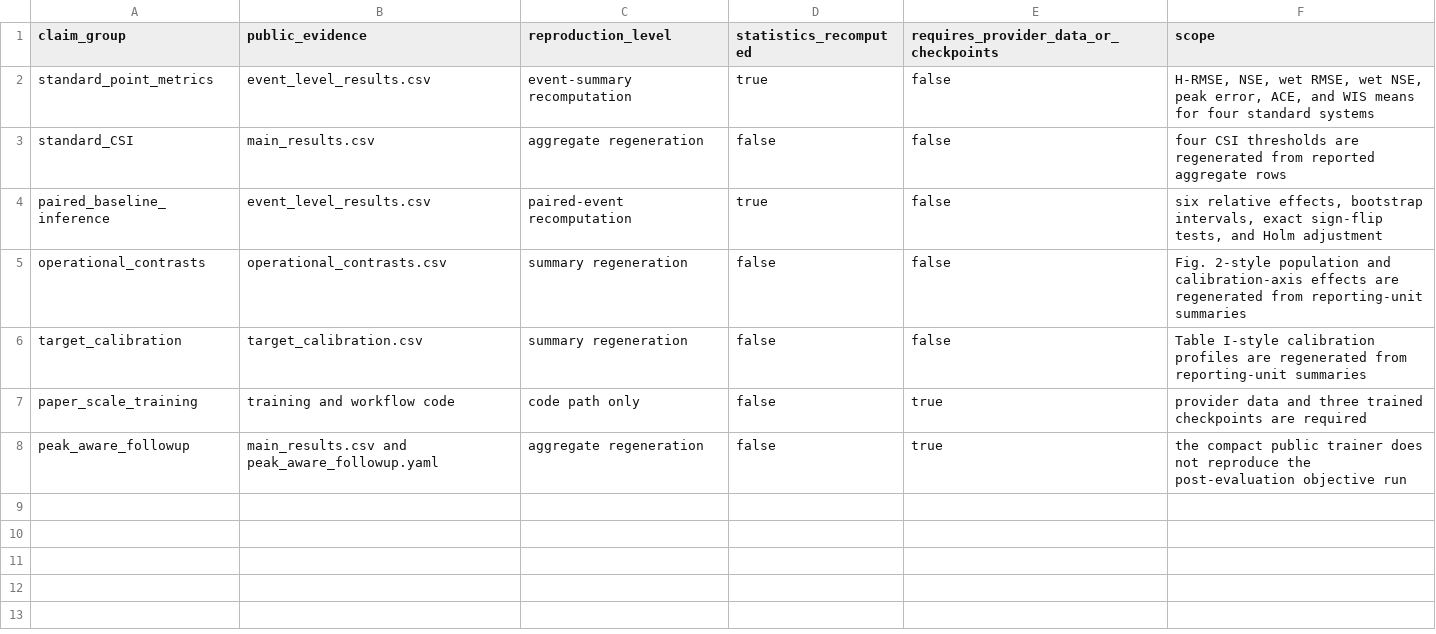
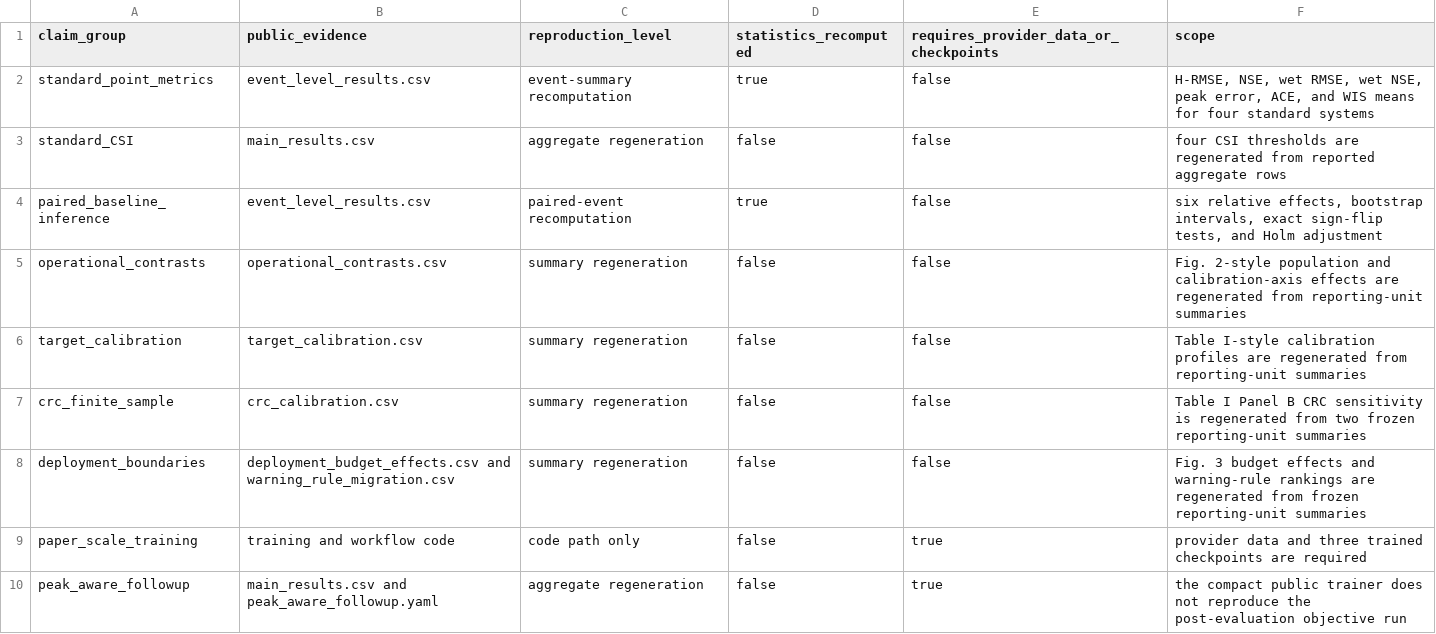
Before and after one commit to luvpool0811/CANO-BigData2026, a CSV file: results/paper/reproducibility_scope.csv, drawn as a sheet; the diff names each change by its address in the sheet, - before the commit and + after, or states it on an @@ line.

```diff
--- a/results/paper/reproducibility_scope.csv
+++ b/results/paper/reproducibility_scope.csv
+row 7: crc_finite_sample | crc_calibration.csv | summary regeneration | false | false | Table I Panel B CRC sensitivity is regenerated from two frozen reporting-unit summaries
+row 8: deployment_boundaries | deployment_budget_effects.csv and warning_rule_migration.csv | summary regeneration | false | false | Fig. 3 budget effects and warning-rule rankings are regenerated from frozen reporting-unit summaries
```
Also changed, not shown: results/paper/claim_evidence.csv, 20 other files.
